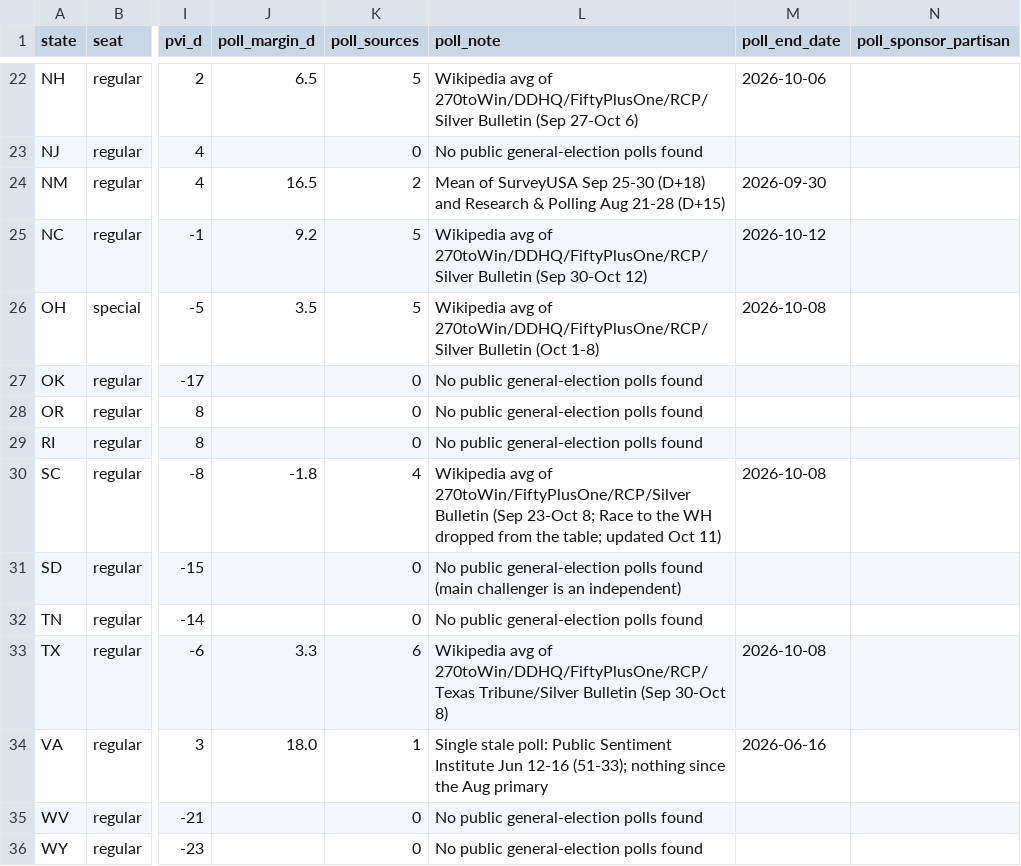
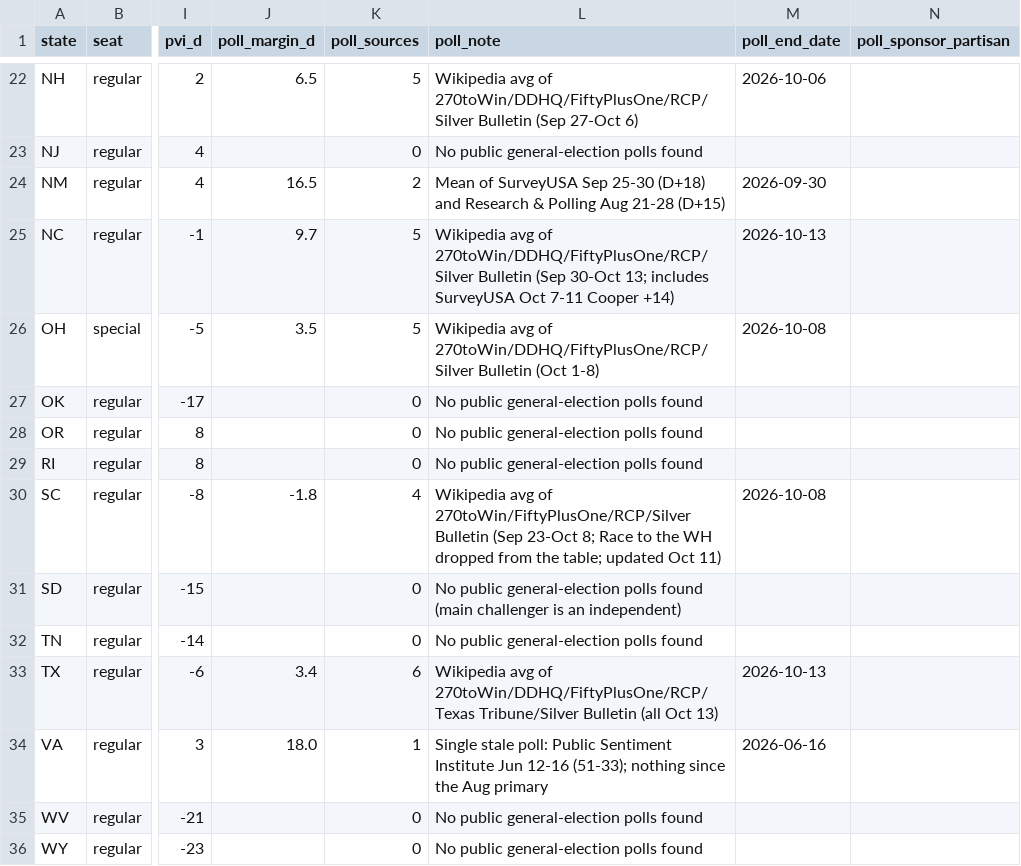
Before and after one commit to AppleLamps/grokbot-election, a CSV file: model/data/senate_races.csv, drawn as a sheet; only a part is shown, gaps mark what is left out; the diff names each change by its address in the sheet, - before the commit and + after, or states it on an @@ line.

Commit message:
Oct 13 noon refresh: NC-Sen Cooper +9.7 (SurveyUSA in), TX-Sen +3.4, Fox House ratings Oct 13, MN-Gov avg +6.9 (270toWin added), fresh market snapshot (OH-Gov Acton 68.5->71.5); IA override kept

```diff
--- a/model/data/senate_races.csv
+++ b/model/data/senate_races.csv
-J25 (poll_margin_d): 9.2
+J25 (poll_margin_d): 9.7
-L25 (poll_note): …(Sep 30-Oct 12)
+L25 (poll_note): …(Sep 30-Oct 13; includes SurveyUSA Oct 7-11 Cooper +14)
-M25 (poll_end_date): 2026-10-12
+M25 (poll_end_date): 2026-10-13
-J33 (poll_margin_d): 3.3
+J33 (poll_margin_d): 3.4
-L33 (poll_note): …Tribune/Silver Bulletin (Sep 30-Oct 8)
+L33 (poll_note): …Tribune/Silver Bulletin (all Oct 13)
-M33 (poll_end_date): 2026-10-08
+M33 (poll_end_date): 2026-10-13
```
Also changed, not shown: model/data/governor_races.csv, model/output/governor_race_probabilities_all_scenarios.csv, 38 other files.
